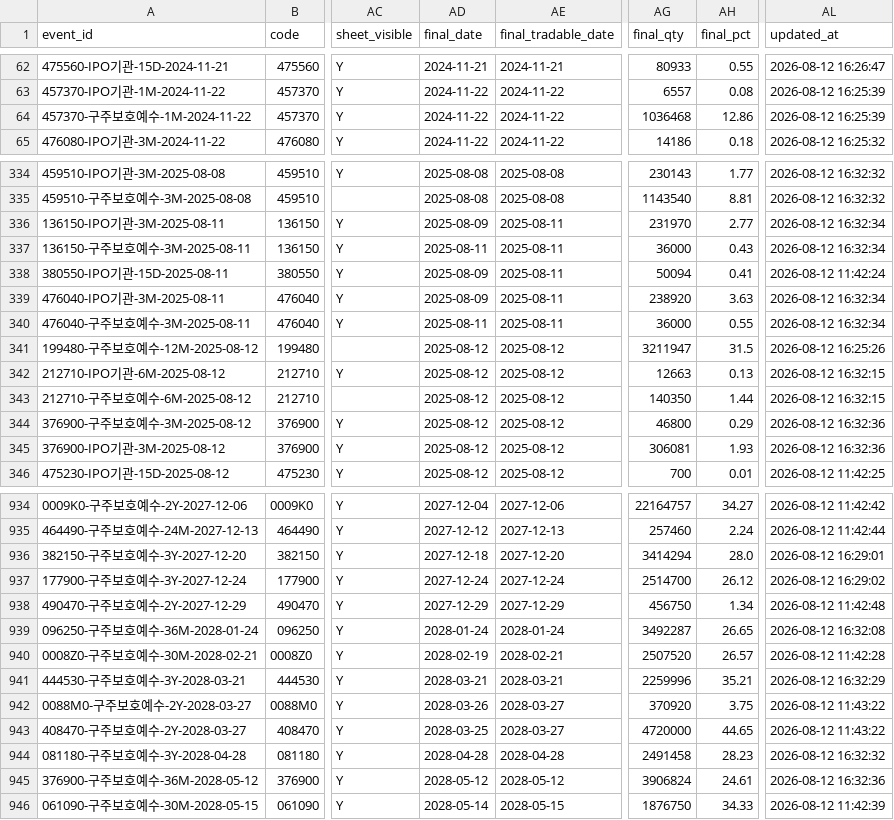
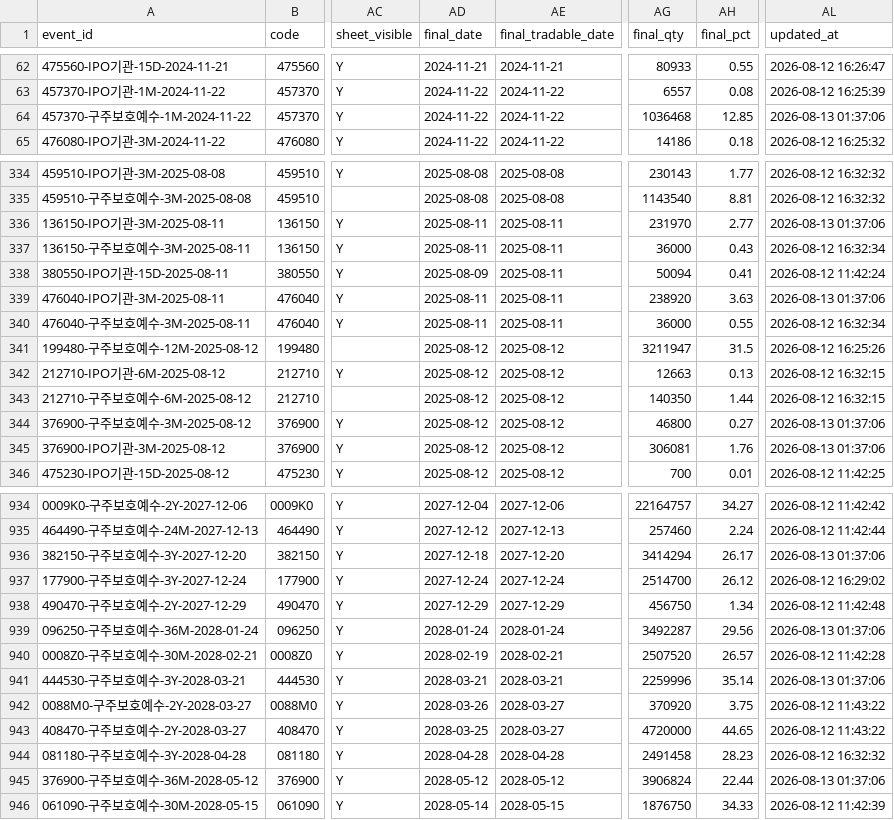
Before and after one commit to wjdwngkdsla-debug/invest-insight, a CSV file: data/lockup_admin.csv, drawn as a sheet; only a part is shown, gaps mark what is left out; the diff covers the shown part only; the diff names each change by its address in the sheet, - before the commit and + after, or states it on an @@ line.

```diff
--- a/data/lockup_admin.csv
+++ b/data/lockup_admin.csv
-AH64 (final_pct): 12.86
+AH64 (final_pct): 12.85
-AL64 (updated_at): 2026-08-12 16:25:39
+AL64 (updated_at): 2026-08-13 01:37:06
-AD336 (final_date): 2025-08-09
+AD336 (final_date): 2025-08-11
-AL336 (updated_at): 2026-08-12 16:32:34
+AL336 (updated_at): 2026-08-13 01:37:06
-AD339 (final_date): 2025-08-09
+AD339 (final_date): 2025-08-11
-AL339 (updated_at): 2026-08-12 16:32:34
+AL339 (updated_at): 2026-08-13 01:37:06
-AH344 (final_pct): 0.29
+AH344 (final_pct): 0.27
-AL344:AL345 (updated_at): 2026-08-12 16:32:36
+AL344:AL345 (updated_at): 2026-08-13 01:37:06
-AH345 (final_pct): 1.93
+AH345 (final_pct): 1.76
-AH936 (final_pct): 28.0
+AH936 (final_pct): 26.17
-AL936 (updated_at): 2026-08-12 16:29:01
+AL936 (updated_at): 2026-08-13 01:37:06
-AH939 (final_pct): 26.65
+AH939 (final_pct): 29.56
-AL939 (updated_at): 2026-08-12 16:32:08
+AL939 (updated_at): 2026-08-13 01:37:06
-AH941 (final_pct): 35.21
+AH941 (final_pct): 35.14
-AL941 (updated_at): 2026-08-12 16:32:29
+AL941 (updated_at): 2026-08-13 01:37:06
-AH945 (final_pct): 24.61
+AH945 (final_pct): 22.44
-AL945 (updated_at): 2026-08-12 16:32:36
+AL945 (updated_at): 2026-08-13 01:37:06
```
Also changed, not shown: 82 edited cells elsewhere in this file, 1 other file.
